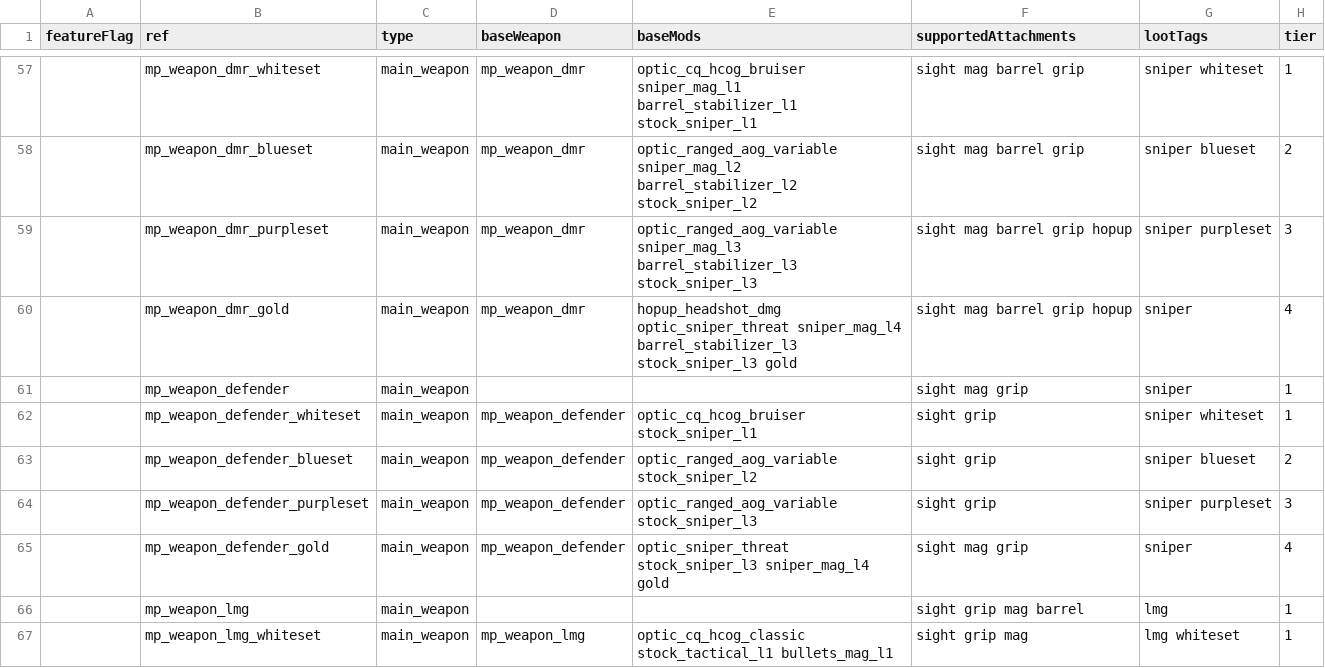
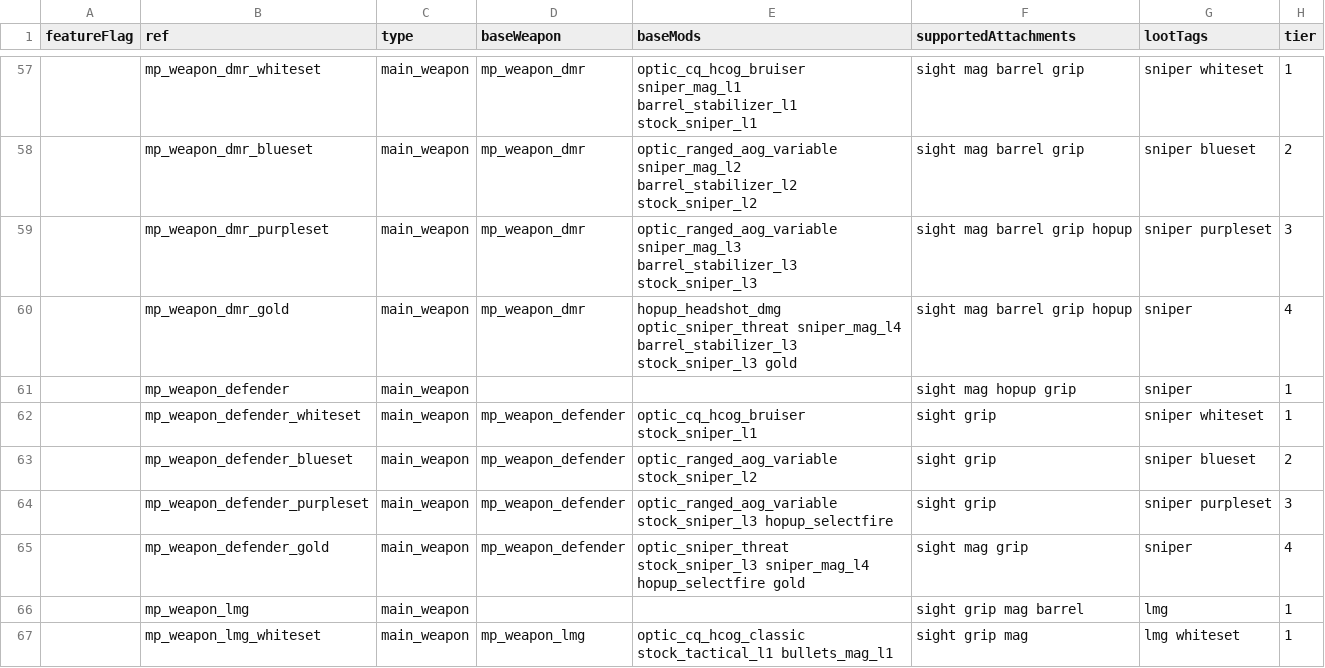
Before and after one commit to kralrindo/R5Reloaded-AssetRpaks, a CSV file: sdk_depot/assets_sdk/datatable/survival_loot_sdk.csv, drawn as a sheet; only a part is shown, gaps mark what is left out; the diff names each change by its address in the sheet, - before the commit and + after, or states it on an @@ line.

Commit message:
add selectfire for charge rifle

```diff
--- a/sdk_depot/assets_sdk/datatable/survival_loot_sdk.csv
+++ b/sdk_depot/assets_sdk/datatable/survival_loot_sdk.csv
-F61 (supportedAttachments): sight mag grip
+F61 (supportedAttachments): sight mag hopup grip
-E64 (baseMods): optic_ranged_aog_variable stock_sniper_l3
+E64 (baseMods): optic_ranged_aog_variable stock_sniper_l3 hopup_selectfire
-E65 (baseMods): …stock_sniper_l3 sniper_mag_l4 gold
+E65 (baseMods): …stock_sniper_l3 sniper_mag_l4 hopup_selectfire gold
```
Also changed, not shown: sdk_depot/assets_sdk/datatable/survival_loot_sdk_firingrange.csv, sdk_depot/assets_sdk/datatable/weapon_attachment_matrix.csv.
